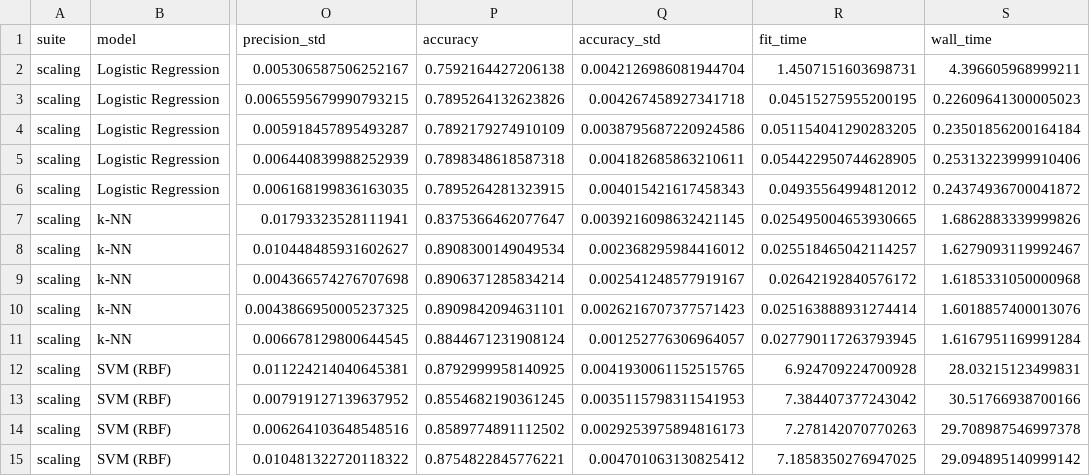
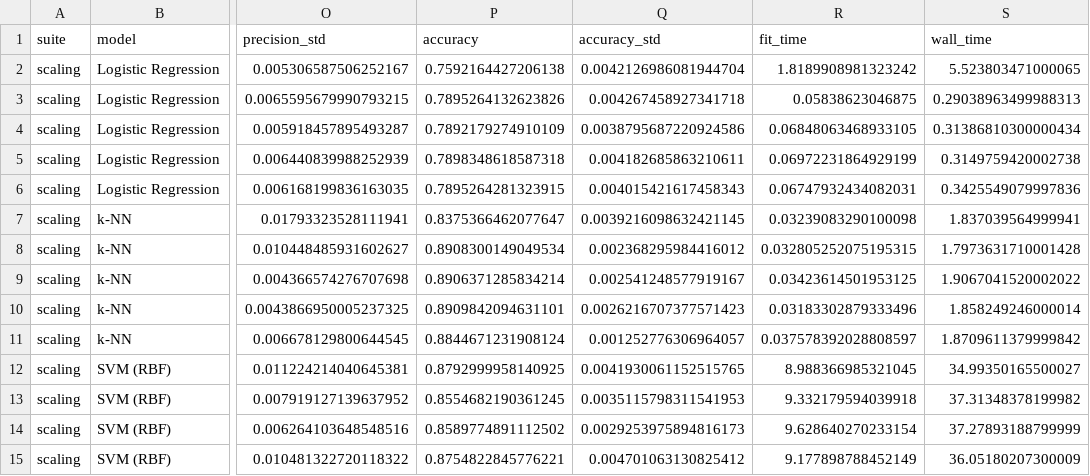
Before and after one commit to datduongabc/credit-risk-classification, a CSV file: results/suite_scaling.csv, drawn as a sheet; only a part is shown, gaps mark what is left out; the diff names each change by its address in the sheet, - before the commit and + after, or states it on an @@ line.

```diff
--- a/results/suite_scaling.csv
+++ b/results/suite_scaling.csv
-R2 (fit_time): 1.4507151603698731
+R2 (fit_time): 1.8189908981323242
-S2 (wall_time): 4.396605968999211
+S2 (wall_time): 5.523803471000065
-R3 (fit_time): 0.04515275955200195
+R3 (fit_time): 0.05838623046875
-S3 (wall_time): 0.22609641300005023
+S3 (wall_time): 0.29038963499988313
-R4 (fit_time): 0.051154041290283205
+R4 (fit_time): 0.06848063468933105
-S4 (wall_time): 0.23501856200164184
+S4 (wall_time): 0.31386810300000434
-R5 (fit_time): 0.054422950744628905
+R5 (fit_time): 0.06972231864929199
-S5 (wall_time): 0.25313223999910406
+S5 (wall_time): 0.3149759420002738
-R6 (fit_time): 0.04935564994812012
+R6 (fit_time): 0.06747932434082031
-S6 (wall_time): 0.24374936700041872
+S6 (wall_time): 0.3425549079997836
-R7 (fit_time): 0.025495004653930665
+R7 (fit_time): 0.03239083290100098
-S7 (wall_time): 1.6862883339999826
+S7 (wall_time): 1.837039564999941
-R8 (fit_time): 0.025518465042114257
+R8 (fit_time): 0.032805252075195315
-S8 (wall_time): 1.6279093119992467
+S8 (wall_time): 1.7973631710001428
-R9 (fit_time): 0.02642192840576172
+R9 (fit_time): 0.03423614501953125
-S9 (wall_time): 1.6185331050000968
+S9 (wall_time): 1.9067041520002022
-R10 (fit_time): 0.025163888931274414
+R10 (fit_time): 0.03183302879333496
-S10 (wall_time): 1.6018857400013076
+S10 (wall_time): 1.858249246000014
-R11 (fit_time): 0.027790117263793945
+R11 (fit_time): 0.037578392028808597
-S11 (wall_time): 1.6167951169991284
+S11 (wall_time): 1.8709611379999842
-R12 (fit_time): 6.924709224700928
+R12 (fit_time): 8.988366985321045
-S12 (wall_time): 28.03215123499831
+S12 (wall_time): 34.99350165500027
-R13 (fit_time): 7.384407377243042
+R13 (fit_time): 9.332179594039918
-S13 (wall_time): 30.51766938700166
+S13 (wall_time): 37.31348378199982
-R14 (fit_time): 7.278142070770263
+R14 (fit_time): 9.628640270233154
-S14 (wall_time): 29.708987546997378
+S14 (wall_time): 37.27893188799999
-R15 (fit_time): 7.1858350276947025
+R15 (fit_time): 9.177898788452149
-S15 (wall_time): 29.094895140999142
+S15 (wall_time): 36.05180207300009
```
Also changed, not shown: results/bn_sensitivity.csv, results/dl_mlp_variants.csv, 39 other files.
